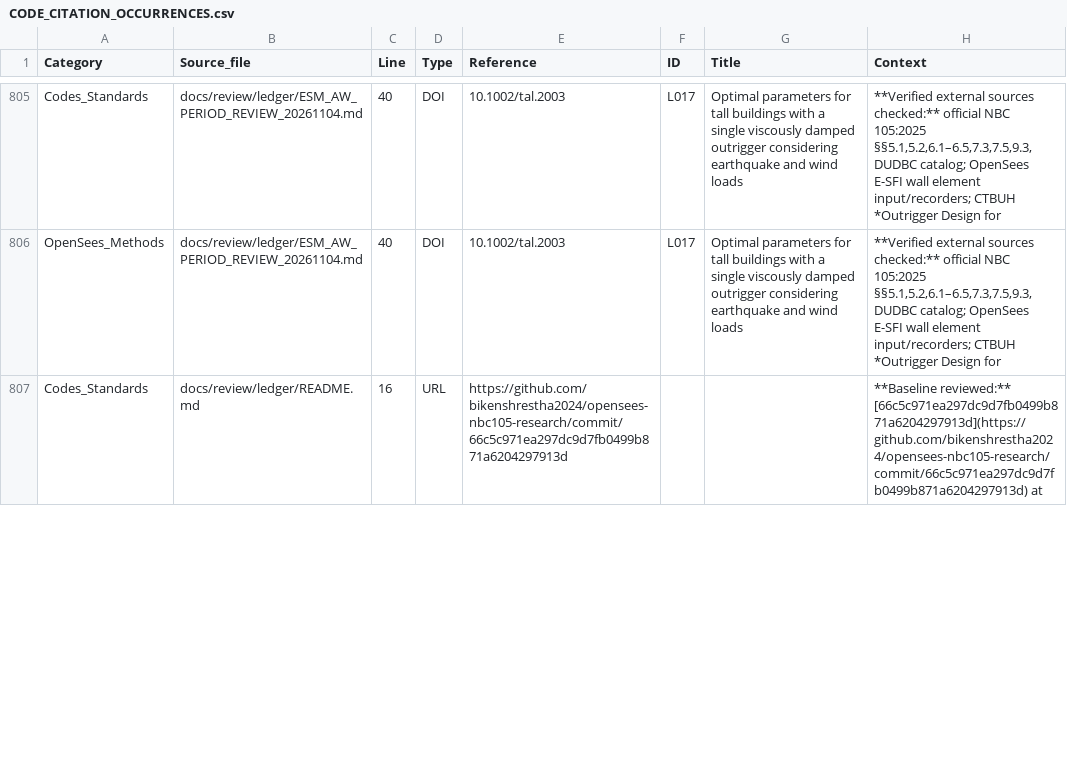
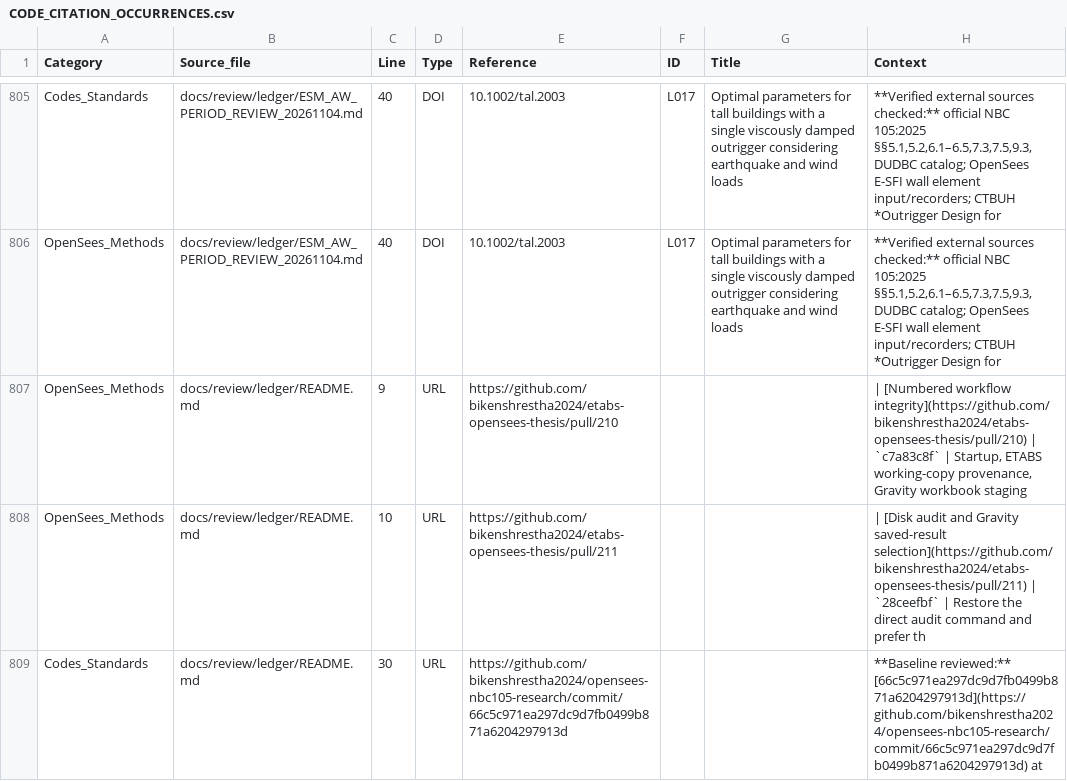
Before and after one commit to bikenshrestha2024/etabs-opensees-thesis, a CSV file: LITERATURE/CODE_CITATION_OCCURRENCES.csv, drawn as a sheet; only a part is shown, gaps mark what is left out; the diff covers the shown part only.

```diff
--- a/LITERATURE/CODE_CITATION_OCCURRENCES.csv
+++ b/LITERATURE/CODE_CITATION_OCCURRENCES.csv
@@ -806,2 +806,4 @@ Codes_Standards,docs/review/ledger/ESM_AW_PERIOD_REVIEW_20261104.md,40,DOI,10.10
 OpenSees_Methods,docs/review/ledger/ESM_AW_PERIOD_REVIEW_20261104.md,40,DOI,10.1002/tal.2003,L017,Optimal parameters for tall buildings with a single viscously damped outrigger considering earthquake and wind loads,"**Verified external sources checked:** official NBC 105:2025 §§5.1,5.2,6.1–6.5,7.3,7.5,9.3, DUDBC catalog; OpenSees E-SFI wall element input/recorders; CTBUH *Outrigger Design for"
-Codes_Standards,docs/review/ledger/README.md,16,URL,https://github.com/bikenshrestha2024/opensees-nbc105-research/commit/66c5c971ea297dc9d7fb0499b871a6204297913d,,,**Baseline reviewed:** [66c5c971ea297dc9d7fb0499b871a6204297913d](https://github.com/bikenshrestha2024/opensees-nbc105-research/commit/66c5c971ea297dc9d7fb0499b871a6204297913d) at
+OpenSees_Methods,docs/review/ledger/README.md,9,URL,https://github.com/bikenshrestha2024/etabs-opensees-thesis/pull/210,,,"| [Numbered workflow integrity](https://github.com/bikenshrestha2024/etabs-opensees-thesis/pull/210) | `c7a83c8f` | Startup, ETABS working-copy provenance, Gravity workbook staging"
+OpenSees_Methods,docs/review/ledger/README.md,10,URL,https://github.com/bikenshrestha2024/etabs-opensees-thesis/pull/211,,,| [Disk audit and Gravity saved-result selection](https://github.com/bikenshrestha2024/etabs-opensees-thesis/pull/211) | `28ceefbf` | Restore the direct audit command and prefer th
+Codes_Standards,docs/review/ledger/README.md,30,URL,https://github.com/bikenshrestha2024/opensees-nbc105-research/commit/66c5c971ea297dc9d7fb0499b871a6204297913d,,,**Baseline reviewed:** [66c5c971ea297dc9d7fb0499b871a6204297913d](https://github.com/bikenshrestha2024/opensees-nbc105-research/commit/66c5c971ea297dc9d7fb0499b871a6204297913d) at
```
Also changed, not shown: 3 edited cells elsewhere in this file, 4 other files.
